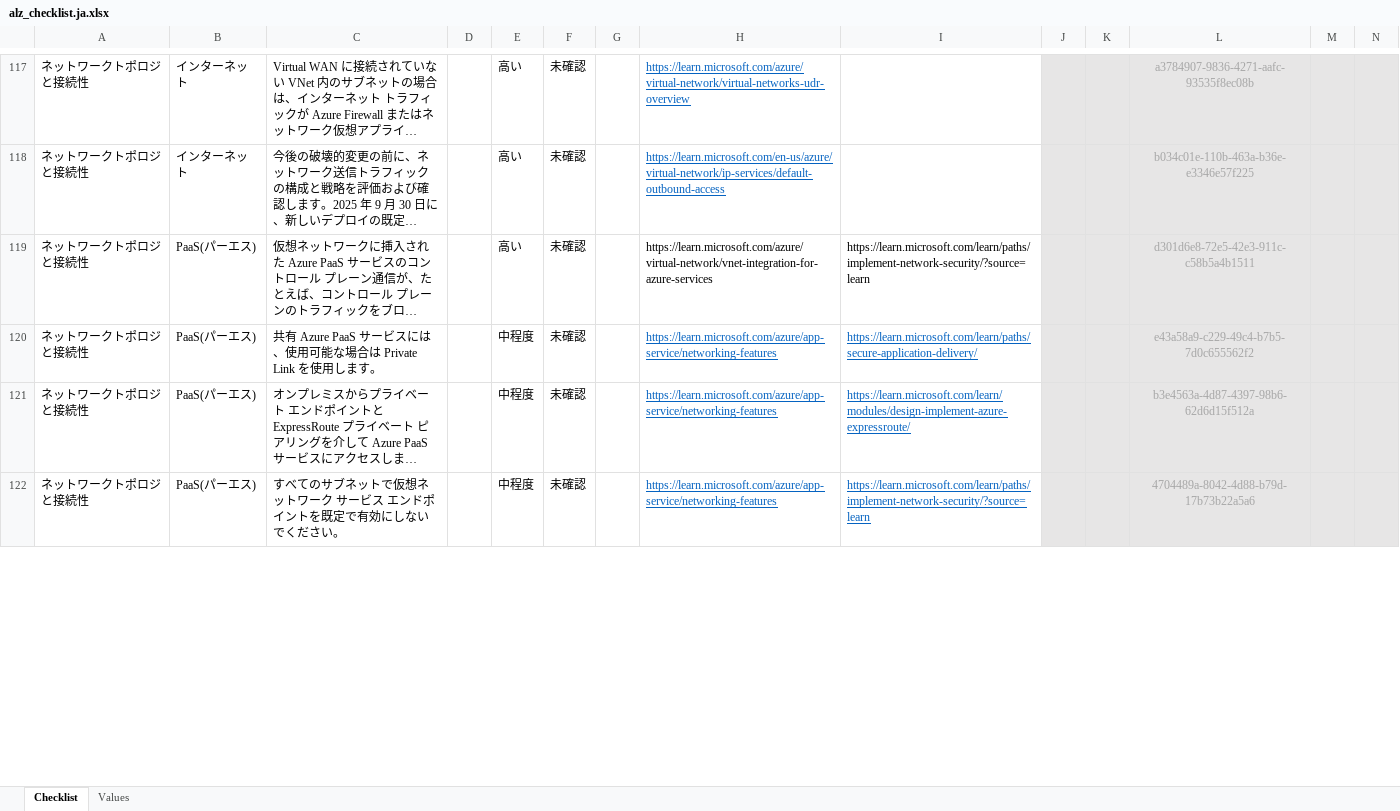
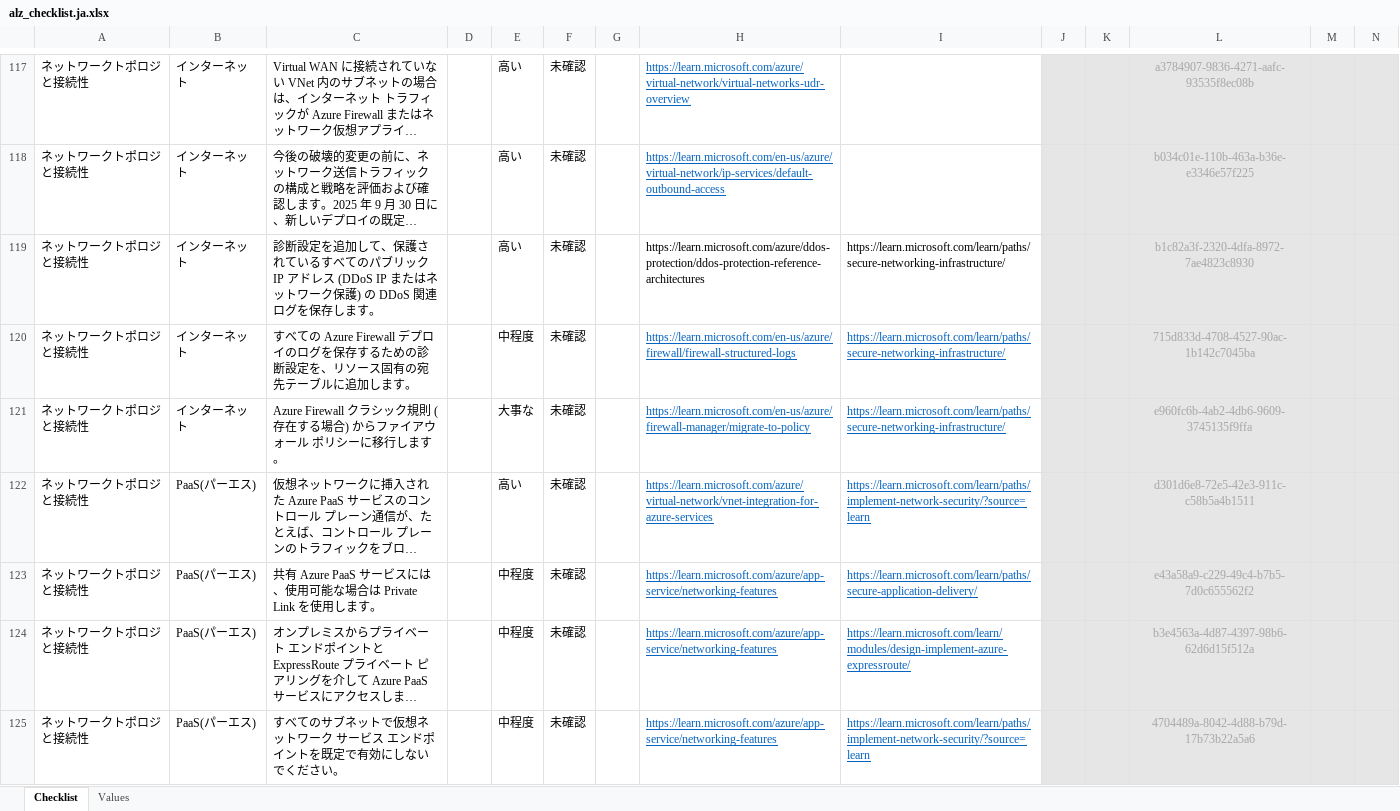
Before and after one commit to Azure/review-checklists, an Excel workbook: spreadsheet/macrofree/alz_checklist.ja.xlsx, sheet Checklist, drawn as a sheet; only a part is shown, gaps mark what is left out; long unchanged cells end in …; values as stored, in another font and other column widths than the file's, no borders; conditional formats not drawn; addresses are those after the commit; rows hold the shown columns only; the diff covers the shown part only; the diff names each change by its address in the sheet, - before the commit and + after, or states it on an @@ line.

```diff
--- a/spreadsheet/macrofree/alz_checklist.ja.xlsx (sheet Checklist)
+++ b/spreadsheet/macrofree/alz_checklist.ja.xlsx (sheet Checklist)
+row 119: ネットワークトポロジと接続性 | インターネット | 診断設定を追加して、保護されているすべてのパブリック IP アドレス (DDoS IP またはネットワーク保護) の DDoS 関連ログを保存します。 |  | 高い | 未確認 |  | https://learn.microsoft.com/azure/ddos-protection/ddos-protection-reference-architectures | https://learn.microsoft.com/learn/paths/secure-networking-infrastructure/ |  |  | b1c82a3f-2320-4dfa-8972-7ae4823c8930
+row 120: ネットワークトポロジと接続性 | インターネット | すべての Azure Firewall デプロイのログを保存するための診断設定を、リソース固有の宛先テーブルに追加します。 |  | 中程度 | 未確認 |  | https://learn.microsoft.com/en-us/azure/firewall/firewall-structured-logs | https://learn.microsoft.com/learn/paths/secure-networking-infrastructure/ |  |  | 715d833d-4708-4527-90ac-1b142c7045ba
+row 121: ネットワークトポロジと接続性 | インターネット | Azure Firewall クラシック規則 (存在する場合) からファイアウォール ポリシーに移行します。 |  | 大事な | 未確認 |  | https://learn.microsoft.com/en-us/azure/firewall-manager/migrate-to-policy | https://learn.microsoft.com/learn/paths/secure-networking-infrastructure/ |  |  | e960fc6b-4ab2-4db6-9609-3745135f9ffa
@@ H122:I122 underline: off → on, text colour: black → #0563C1 @@
```
Also changed, not shown: 2 added rows, 3 edited cells and cell formats elsewhere in this sheet, spreadsheet/macrofree/alz_checklist.es.xlsx, spreadsheet/macrofree/alz_checklist.ko.xlsx, 37 other files.
